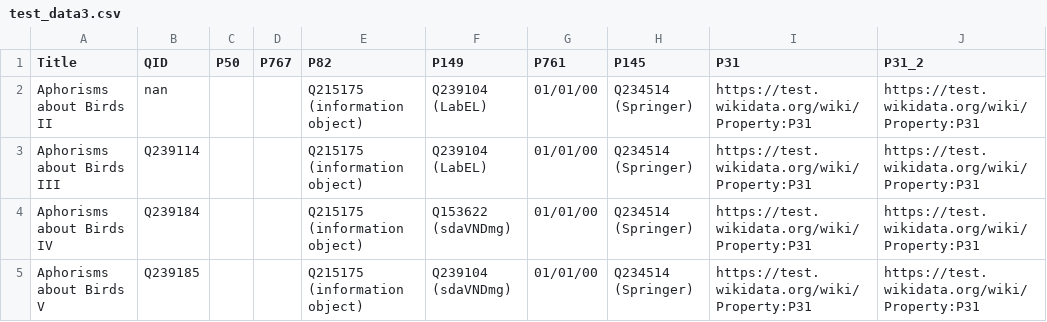
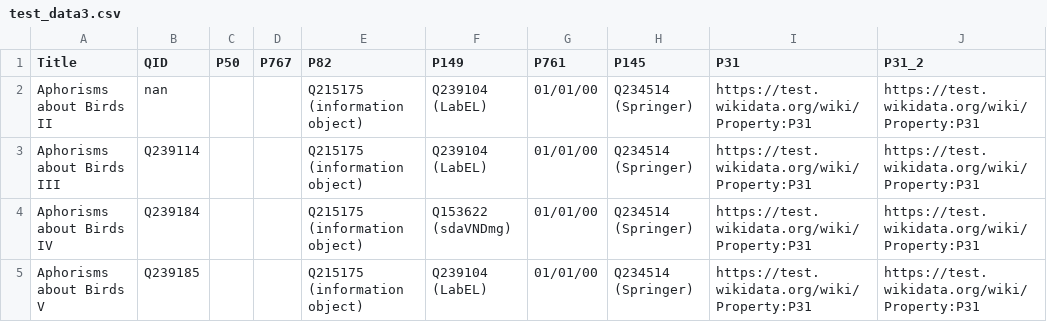
Before and after one commit to Palinghamer/KBRobot, a CSV file: core/test_data3.csv, drawn as a sheet; only a part is shown; the diff names each change by its address in the sheet, - before the commit and + after, or states it on an @@ line.

```diff
--- a/core/test_data3.csv
+++ b/core/test_data3.csv
-F5 (P149): Q239104 (sdaVNDmg)
+F5 (P149): Q239104 (LabEL)
```
Also changed, not shown: 18 other files.
